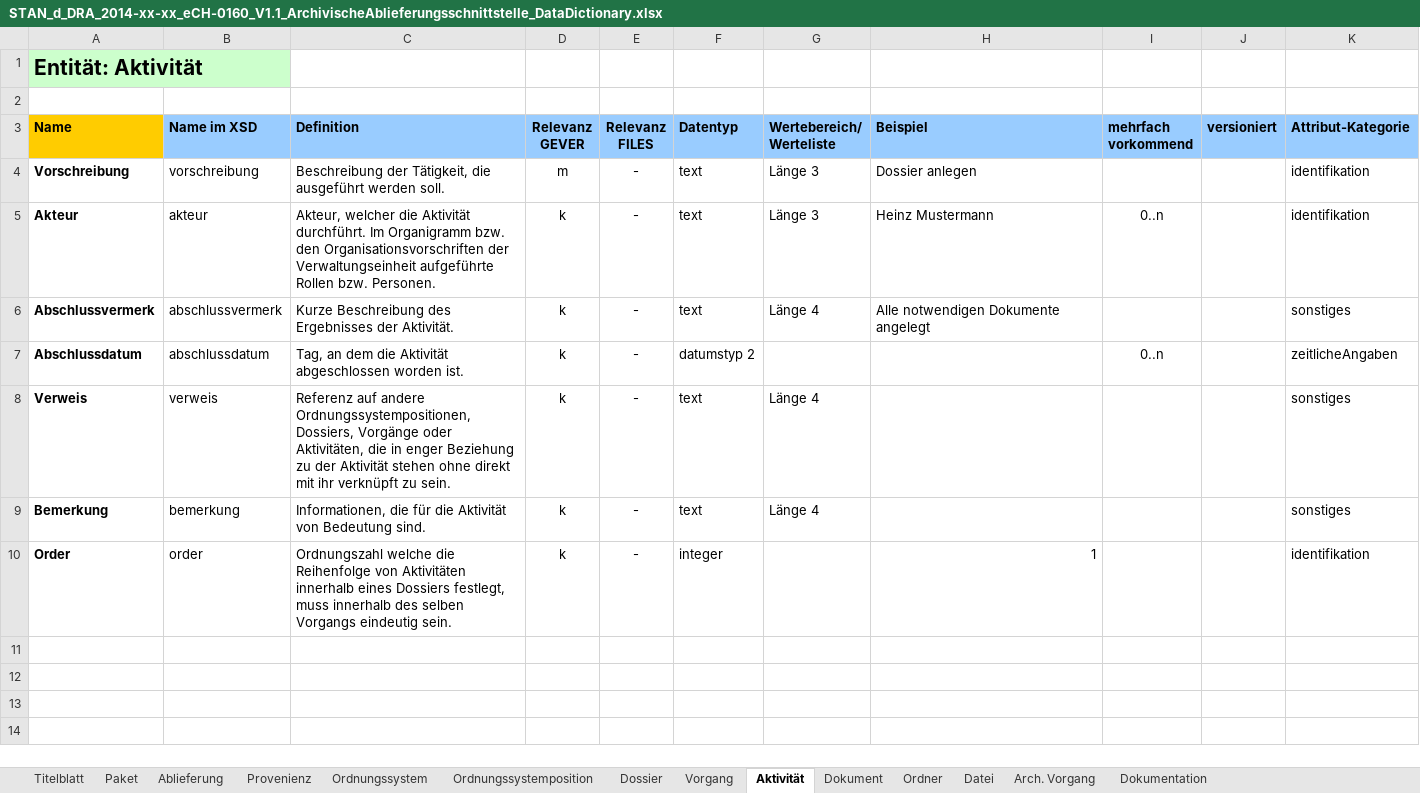
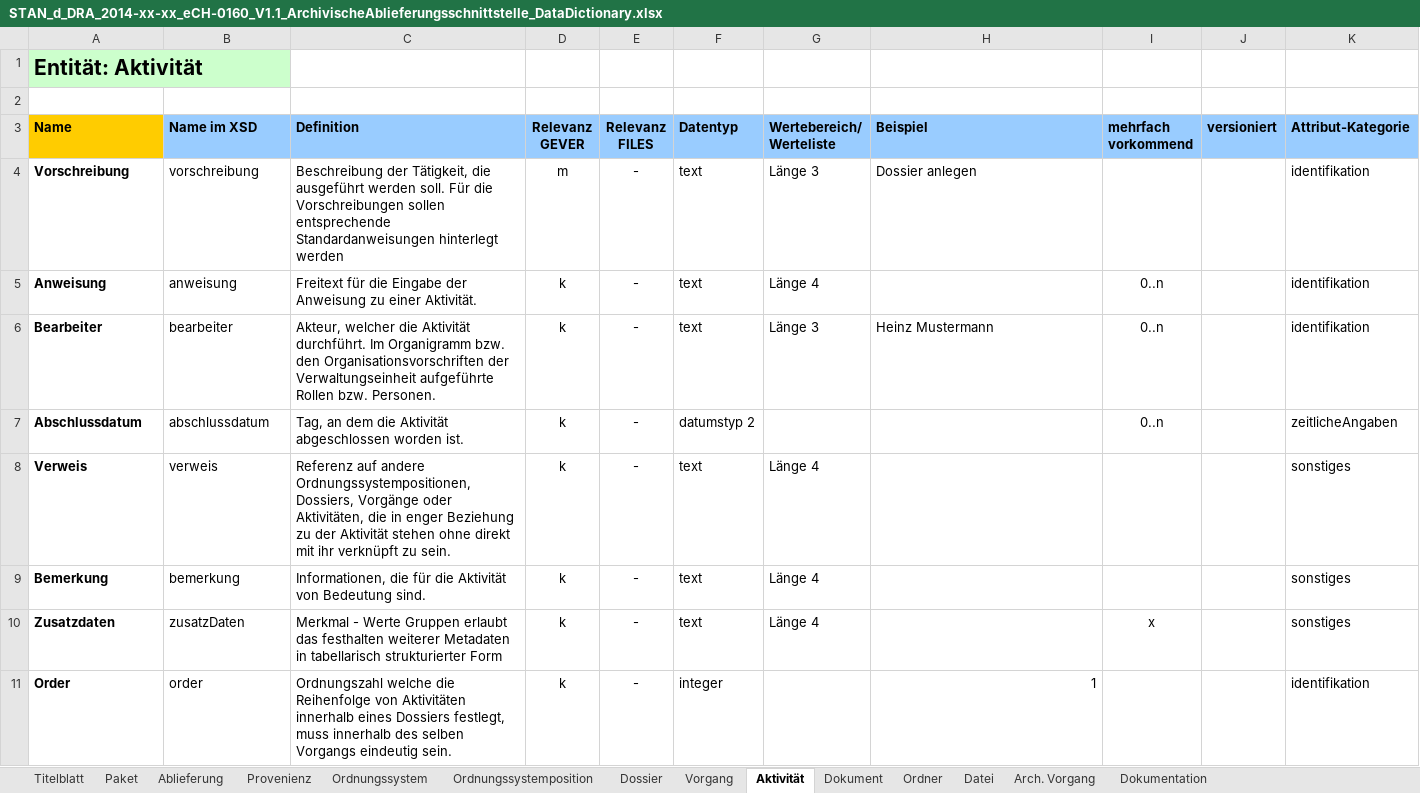
Before and after one commit to KOST-CECO/eCH-0160, an Excel workbook: STAN_d_DRA_2014-xx-xx_eCH-0160_V1.1_ArchivischeAblieferungsschnittstelle_DataDictionary.xlsx, sheet Aktivität, drawn as a sheet; values as stored, in another font and other column widths than the file's, no borders; removed rows and columns are numbered as before the commit, all else as after; the diff names each change by its address in the sheet, - before the commit and + after, or states it on an @@ line.

Commit message:
Metadaten in Vorgang und Aktivität in Schema eingefügt

```diff
--- a/STAN_d_DRA_2014-xx-xx_eCH-0160_V1.1_ArchivischeAblieferungsschnittstelle_DataDictionary.xlsx (sheet Aktivität)
+++ b/STAN_d_DRA_2014-xx-xx_eCH-0160_V1.1_ArchivischeAblieferungsschnittstelle_DataDictionary.xlsx (sheet Aktivität)
-C4 (Definition): …werden soll.
+C4 (Definition): …werden soll. Für die Vorschreibungen sollen entsprechende Standardanweisungen hinterlegt werden
+row 5: Anweisung | anweisung | Freitext für die Eingabe der Anweisung zu einer Aktivität. | k | - | text | Länge 4 |  | 0..n |  | identifikation
-A6 (Name): Akteur
+A6 (Name): Bearbeiter
-B6 (Name im XSD): akteur
+B6 (Name im XSD): bearbeiter
-row 6: Abschlussvermerk | abschlussvermerk | Kurze Beschreibung des Ergebnisses der Aktivität. | k | - | text | Länge 4 | Alle notwendigen Dokumente angelegt |  |  | sonstiges
+row 10: Zusatzdaten | zusatzDaten | Merkmal - Werte Gruppen erlaubt das festhalten weiterer Metadaten in tabellarisch strukturierter Form | k | - | text | Länge 4 |  | x |  | sonstiges
```
Also changed, not shown: sheet Vorgang, 7 other files.
